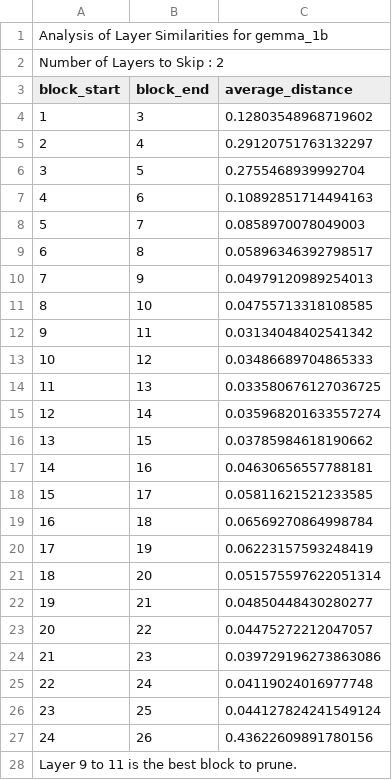
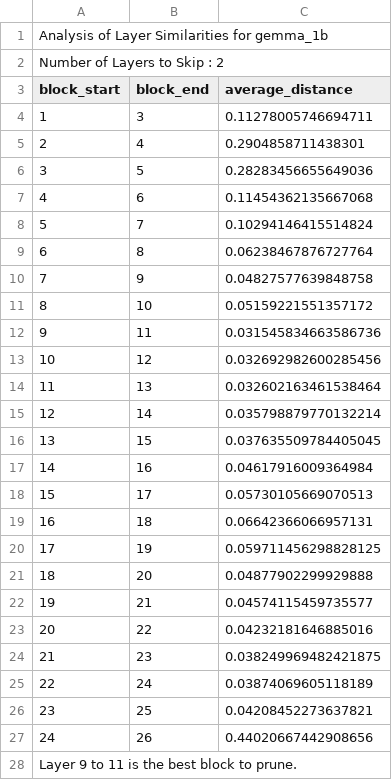
Before and after one commit to HatimRabet/Short-LLM, a CSV file: results/layer_distances_gemma_1b_2.csv, drawn as a sheet.

```diff
--- a/results/layer_distances_gemma_1b_2.csv
+++ b/results/layer_distances_gemma_1b_2.csv
@@ -3,26 +3,26 @@ Number of Layers to Skip : 2
 block_start,block_end,average_distance
-1,3,0.12803548968719602
-2,4,0.29120751763132297
-3,5,0.2755468939992704
-4,6,0.10892851714494163
-5,7,0.0858970078049003
-6,8,0.05896346392798517
-7,9,0.04979120989254013
-8,10,0.04755713318108585
-9,11,0.03134048402541342
-10,12,0.03486689704865333
-11,13,0.033580676127036725
-12,14,0.035968201633557274
-13,15,0.03785984618190662
-14,16,0.04630656557788181
-15,17,0.05811621521233585
-16,18,0.06569270864998784
-17,19,0.06223157593248419
-18,20,0.051575597622051314
-19,21,0.04850448430280277
-20,22,0.04475272212047057
-21,23,0.039729196273863086
-22,24,0.04119024016977748
-23,25,0.044127824241549124
-24,26,0.43622609891780156
+1,3,0.11278005746694711
+2,4,0.2904858711438301
+3,5,0.28283456655649036
+4,6,0.11454362135667068
+5,7,0.10294146415514824
+6,8,0.06238467876727764
+7,9,0.04827577639848758
+8,10,0.05159221551357172
+9,11,0.031545834663586736
+10,12,0.032692982600285456
+11,13,0.032602163461538464
+12,14,0.035798879770132214
+13,15,0.037635509784405045
+14,16,0.04617916009364984
+15,17,0.05730105669070513
+16,18,0.06642366066957131
+17,19,0.059711456298828125
+18,20,0.04877902299929888
+19,21,0.04574115459735577
+20,22,0.04232181646885016
+21,23,0.038249969482421875
+22,24,0.03874069605118189
+23,25,0.04208452273637821
+24,26,0.44020667442908656
 Layer 9 to 11 is the best block to prune.
```
Also changed, not shown: results/layer_distances_gemma_1b_1.csv, results/layer_distances_gemma_1b_12.csv, 24 other files.
